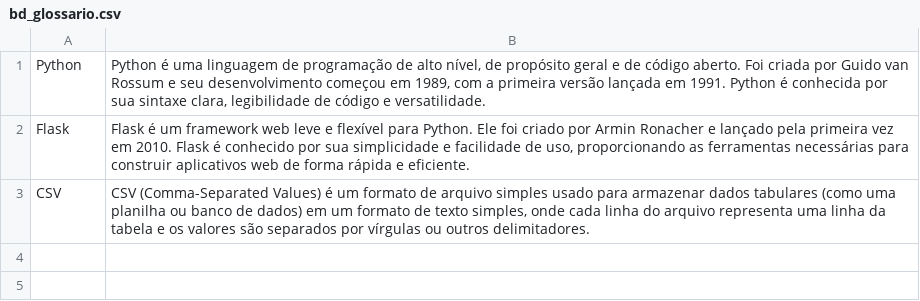
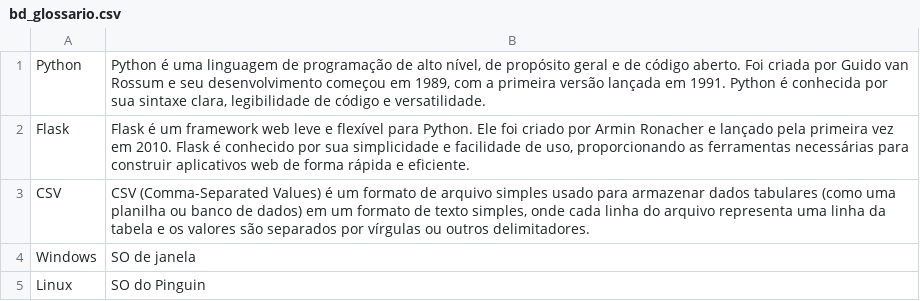
Before and after one commit to prof-mrafaelbatista/251-sint-grupo9, a CSV file: bd_glossario.csv, drawn as a sheet; the diff names each change by its address in the sheet, - before the commit and + after, or states it on an @@ line.

```diff
--- a/bd_glossario.csv
+++ b/bd_glossario.csv
+row 4: Windows | SO de janela
+row 5: Linux | SO do Pinguin
```
Also changed, not shown: 5 other files.
